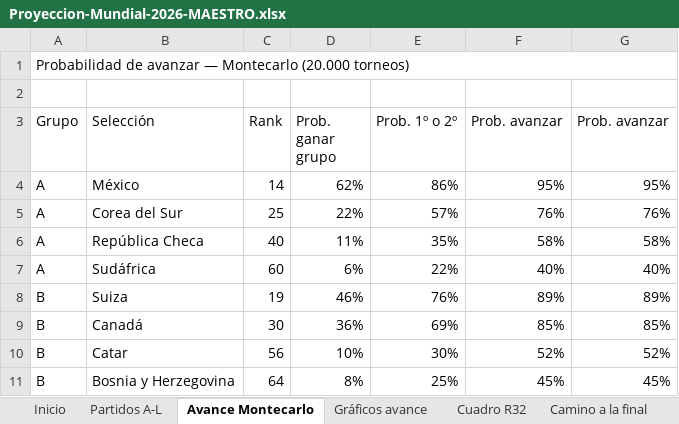
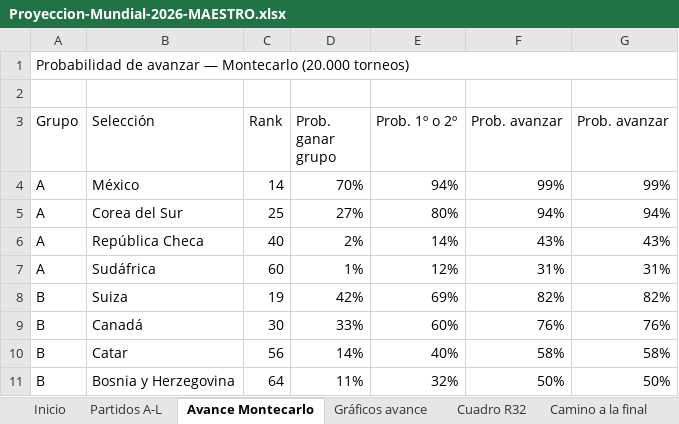
Before and after one commit to vixbee/mundial-2026, an Excel workbook: Proyeccion-Mundial-2026-MAESTRO.xlsx, sheet Avance Montecarlo, drawn as a sheet; only a part is shown; values as stored, in another font and other column widths than the file's, no cell formats; charts and pictures not drawn; the diff covers the shown part only; the diff names each change by its address in the sheet, - before the commit and + after, or states it on an @@ line.

```diff
--- a/Proyeccion-Mundial-2026-MAESTRO.xlsx (sheet Avance Montecarlo)
+++ b/Proyeccion-Mundial-2026-MAESTRO.xlsx (sheet Avance Montecarlo)
-D4 (Prob. ganar grupo): 62%
+D4 (Prob. ganar grupo): 70%
-E4 (Prob. 1º o 2º): 86%
+E4 (Prob. 1º o 2º): 94%
-F4 (Prob. avanzar): 95%
+F4 (Prob. avanzar): 99%
-G4 (Prob. avanzar): 95%
+G4 (Prob. avanzar): 99%
-D5 (Prob. ganar grupo): 22%
+D5 (Prob. ganar grupo): 27%
-E5 (Prob. 1º o 2º): 57%
+E5 (Prob. 1º o 2º): 80%
-F5 (Prob. avanzar): 76%
+F5 (Prob. avanzar): 94%
-G5 (Prob. avanzar): 76%
+G5 (Prob. avanzar): 94%
-D6 (Prob. ganar grupo): 11%
+D6 (Prob. ganar grupo): 2%
-E6 (Prob. 1º o 2º): 35%
+E6 (Prob. 1º o 2º): 14%
-F6 (Prob. avanzar): 58%
+F6 (Prob. avanzar): 43%
-G6 (Prob. avanzar): 58%
+G6 (Prob. avanzar): 43%
-D7 (Prob. ganar grupo): 6%
+D7 (Prob. ganar grupo): 1%
-E7 (Prob. 1º o 2º): 22%
+E7 (Prob. 1º o 2º): 12%
-F7 (Prob. avanzar): 40%
+F7 (Prob. avanzar): 31%
-G7 (Prob. avanzar): 40%
+G7 (Prob. avanzar): 31%
-D8 (Prob. ganar grupo): 46%
+D8 (Prob. ganar grupo): 42%
-E8 (Prob. 1º o 2º): 76%
+E8 (Prob. 1º o 2º): 69%
-F8 (Prob. avanzar): 89%
+F8 (Prob. avanzar): 82%
-G8 (Prob. avanzar): 89%
+G8 (Prob. avanzar): 82%
-D9 (Prob. ganar grupo): 36%
+D9 (Prob. ganar grupo): 33%
-E9 (Prob. 1º o 2º): 69%
+E9 (Prob. 1º o 2º): 60%
-F9 (Prob. avanzar): 85%
+F9 (Prob. avanzar): 76%
-G9 (Prob. avanzar): 85%
+G9 (Prob. avanzar): 76%
-D10 (Prob. ganar grupo): 10%
+D10 (Prob. ganar grupo): 14%
-E10 (Prob. 1º o 2º): 30%
+E10 (Prob. 1º o 2º): 40%
-F10 (Prob. avanzar): 52%
+F10 (Prob. avanzar): 58%
-G10 (Prob. avanzar): 52%
+G10 (Prob. avanzar): 58%
-D11 (Prob. ganar grupo): 8%
+D11 (Prob. ganar grupo): 11%
-E11 (Prob. 1º o 2º): 25%
+E11 (Prob. 1º o 2º): 32%
-F11 (Prob. avanzar): 45%
+F11 (Prob. avanzar): 50%
-G11 (Prob. avanzar): 45%
+G11 (Prob. avanzar): 50%
```
Also changed, not shown: 5 added rows, 5 removed rows and 100 edited cells elsewhere in this sheet, sheet Camino a la final, sheet Partidos A-L, sheet Cuadro R32, sheet Favoritos, cell formats, charts or pictures, 1 other file.
